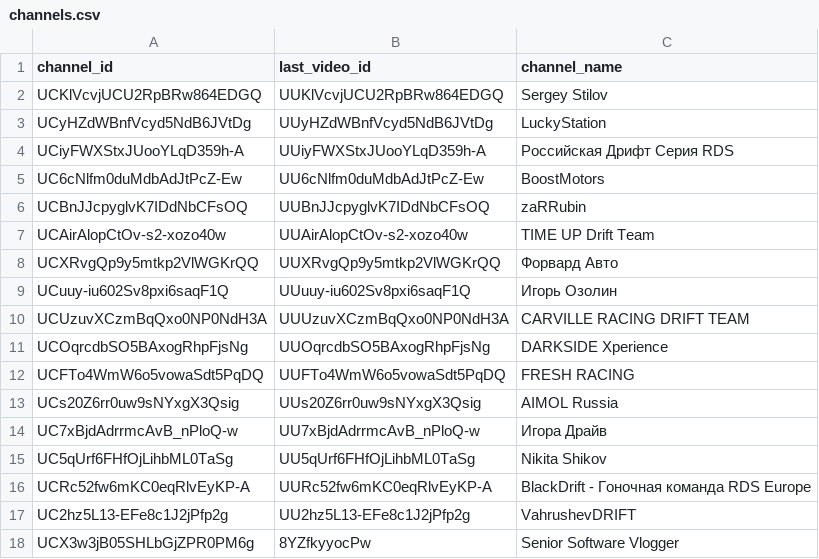
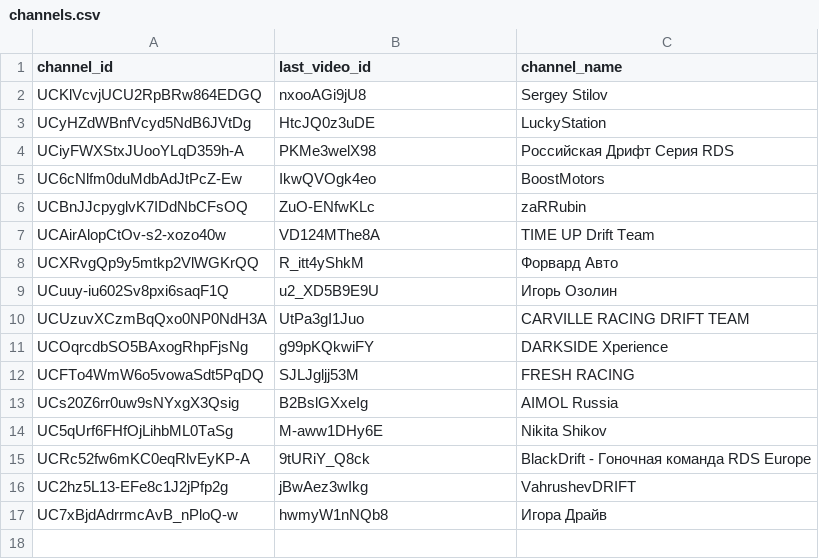
Before and after one commit to Mikeissaev/tg-yt-content-bot, a CSV file: channels.csv, drawn as a sheet.

```diff
--- a/channels.csv
+++ b/channels.csv
@@ -1,18 +1,17 @@
 channel_id,last_video_id,channel_name
-UCKlVcvjUCU2RpBRw864EDGQ,UUKlVcvjUCU2RpBRw864EDGQ,Sergey Stilov
-UCyHZdWBnfVcyd5NdB6JVtDg,UUyHZdWBnfVcyd5NdB6JVtDg,LuckyStation
-UCiyFWXStxJUooYLqD359h-A,UUiyFWXStxJUooYLqD359h-A,Российская Дрифт Серия RDS
-UC6cNlfm0duMdbAdJtPcZ-Ew,UU6cNlfm0duMdbAdJtPcZ-Ew,BoostMotors
-UCBnJJcpyglvK7IDdNbCFsOQ,UUBnJJcpyglvK7IDdNbCFsOQ,zaRRubin
-UCAirAlopCtOv-s2-xozo40w,UUAirAlopCtOv-s2-xozo40w,TIME UP Drift Team
-UCXRvgQp9y5mtkp2VlWGKrQQ,UUXRvgQp9y5mtkp2VlWGKrQQ,Форвард Авто
-UCuuy-iu602Sv8pxi6saqF1Q,UUuuy-iu602Sv8pxi6saqF1Q,Игорь Озолин
-UCUzuvXCzmBqQxo0NP0NdH3A,UUUzuvXCzmBqQxo0NP0NdH3A,CARVILLE RACING DRIFT TEAM
-UCOqrcdbSO5BAxogRhpFjsNg,UUOqrcdbSO5BAxogRhpFjsNg,DARKSIDE Xperience
-UCFTo4WmW6o5vowaSdt5PqDQ,UUFTo4WmW6o5vowaSdt5PqDQ,FRESH RACING
-UCs20Z6rr0uw9sNYxgX3Qsig,UUs20Z6rr0uw9sNYxgX3Qsig,AIMOL Russia
-UC7xBjdAdrrmcAvB_nPloQ-w,UU7xBjdAdrrmcAvB_nPloQ-w,Игора Драйв
-UC5qUrf6FHfOjLihbML0TaSg,UU5qUrf6FHfOjLihbML0TaSg,Nikita Shikov
-UCRc52fw6mKC0eqRlvEyKP-A,UURc52fw6mKC0eqRlvEyKP-A,BlackDrift - Гоночная команда RDS Europe
-UC2hz5L13-EFe8c1J2jPfp2g,UU2hz5L13-EFe8c1J2jPfp2g,VahrushevDRIFT
-UCX3w3jB05SHLbGjZPR0PM6g,8YZfkyyocPw,Senior Software Vlogger
+UCKlVcvjUCU2RpBRw864EDGQ,nxooAGi9jU8,Sergey Stilov
+UCyHZdWBnfVcyd5NdB6JVtDg,HtcJQ0z3uDE,LuckyStation
+UCiyFWXStxJUooYLqD359h-A,PKMe3welX98,Российская Дрифт Серия RDS
+UC6cNlfm0duMdbAdJtPcZ-Ew,IkwQVOgk4eo,BoostMotors
+UCBnJJcpyglvK7IDdNbCFsOQ,ZuO-ENfwKLc,zaRRubin
+UCAirAlopCtOv-s2-xozo40w,VD124MThe8A,TIME UP Drift Team
+UCXRvgQp9y5mtkp2VlWGKrQQ,R_itt4yShkM,Форвард Авто
+UCuuy-iu602Sv8pxi6saqF1Q,u2_XD5B9E9U,Игорь Озолин
+UCUzuvXCzmBqQxo0NP0NdH3A,UtPa3gI1Juo,CARVILLE RACING DRIFT TEAM
+UCOqrcdbSO5BAxogRhpFjsNg,g99pKQkwiFY,DARKSIDE Xperience
+UCFTo4WmW6o5vowaSdt5PqDQ,SJLJgljj53M,FRESH RACING
+UCs20Z6rr0uw9sNYxgX3Qsig,B2BslGXxeIg,AIMOL Russia
+UC5qUrf6FHfOjLihbML0TaSg,M-aww1DHy6E,Nikita Shikov
+UCRc52fw6mKC0eqRlvEyKP-A,9tURiY_Q8ck,BlackDrift - Гоночная команда RDS Europe
+UC2hz5L13-EFe8c1J2jPfp2g,jBwAez3wIkg,VahrushevDRIFT
+UC7xBjdAdrrmcAvB_nPloQ-w,hwmyW1nNQb8,Игора Драйв
```
Also changed, not shown: 4 other files.
